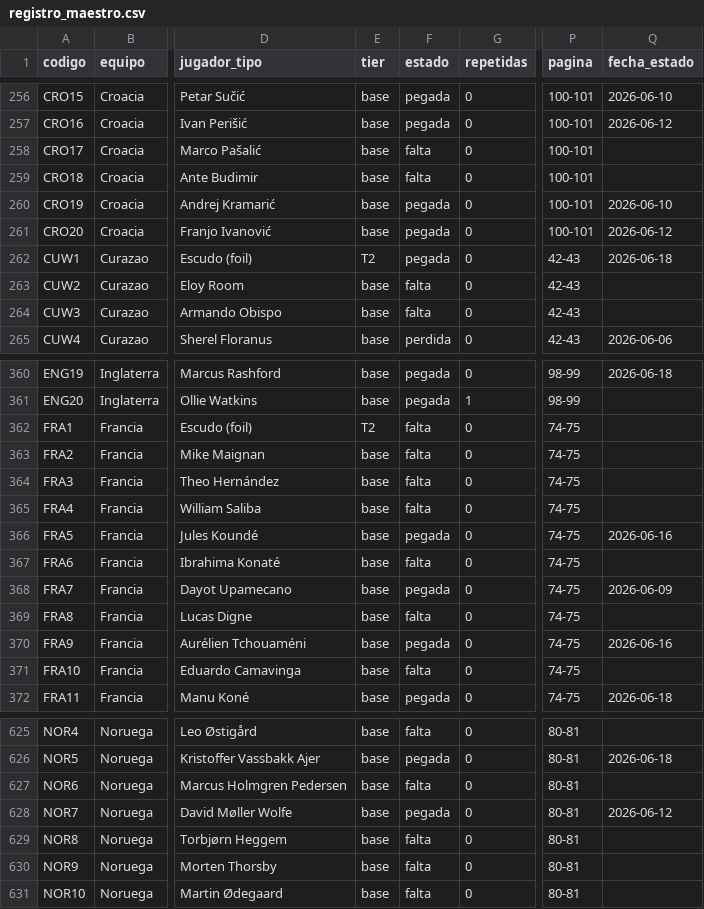
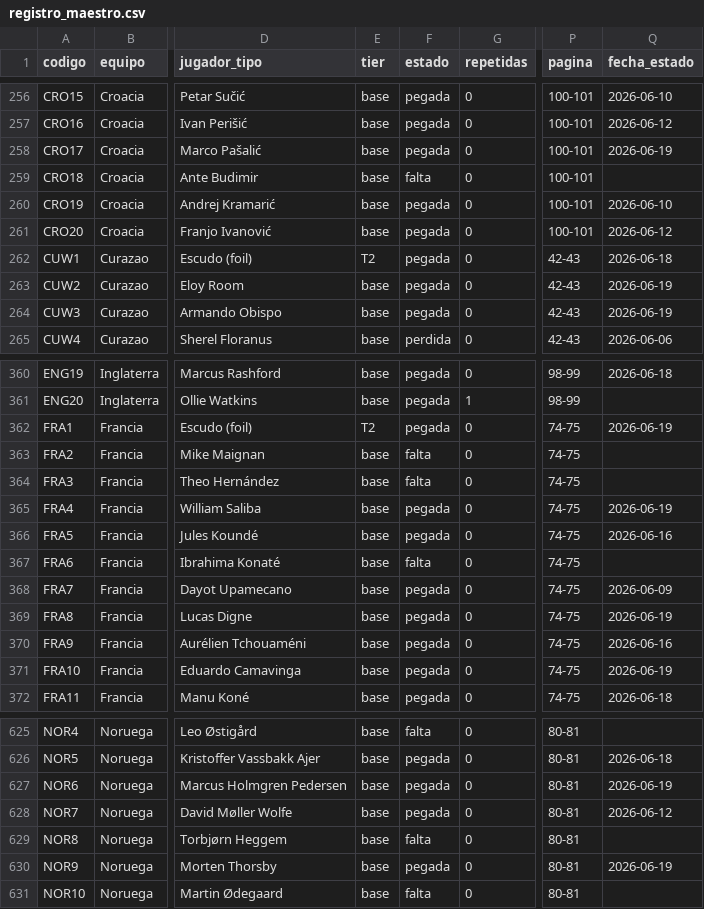
Before and after one commit to BorisTapiaV/album-mundial-2026, a CSV file: registro_maestro.csv, drawn as a sheet; only a part is shown, gaps mark what is left out; the diff covers the shown part only; the diff names each change by its address in the sheet, - before the commit and + after, or states it on an @@ line.

```diff
--- a/registro_maestro.csv
+++ b/registro_maestro.csv
-F258 (estado): falta
+F258 (estado): pegada
-Q258 (fecha_estado): (empty)
+Q258 (fecha_estado): 2026-06-19
-F263:F264 (estado): falta
+F263:F264 (estado): pegada
-Q263:Q264 (fecha_estado): (empty)
+Q263:Q264 (fecha_estado): 2026-06-19
-F362 (estado): falta
+F362 (estado): pegada
-Q362 (fecha_estado): (empty)
+Q362 (fecha_estado): 2026-06-19
-F365 (estado): falta
+F365 (estado): pegada
-Q365 (fecha_estado): (empty)
+Q365 (fecha_estado): 2026-06-19
-F369 (estado): falta
+F369 (estado): pegada
-Q369 (fecha_estado): (empty)
+Q369 (fecha_estado): 2026-06-19
-F371 (estado): falta
+F371 (estado): pegada
-Q371 (fecha_estado): (empty)
+Q371 (fecha_estado): 2026-06-19
-F627 (estado): falta
+F627 (estado): pegada
-Q627 (fecha_estado): (empty)
+Q627 (fecha_estado): 2026-06-19
-F630 (estado): falta
+F630 (estado): pegada
-Q630 (fecha_estado): (empty)
+Q630 (fecha_estado): 2026-06-19
```
Also changed, not shown: 34 edited cells elsewhere in this file, 7 other files.
